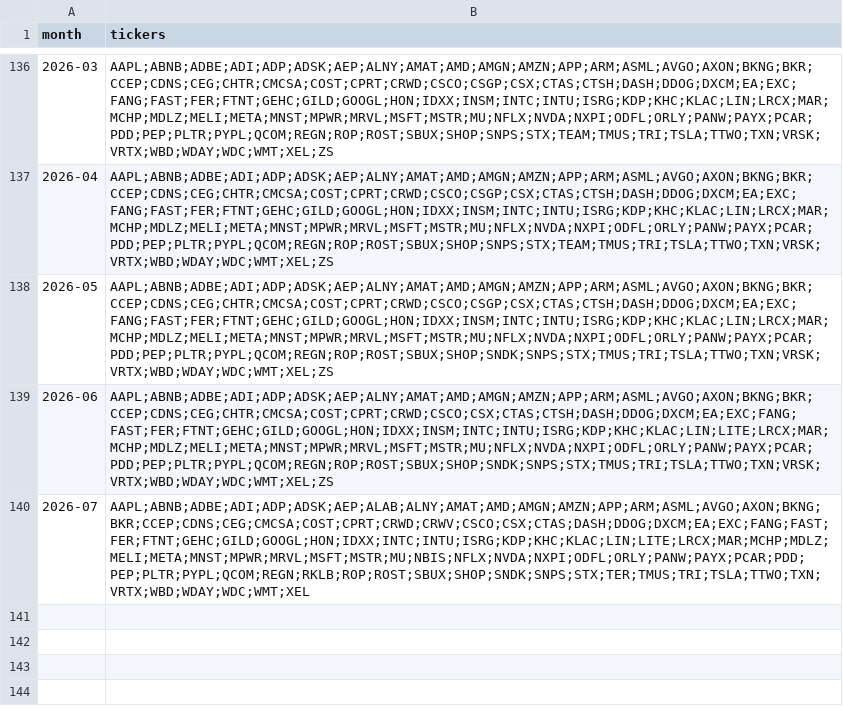
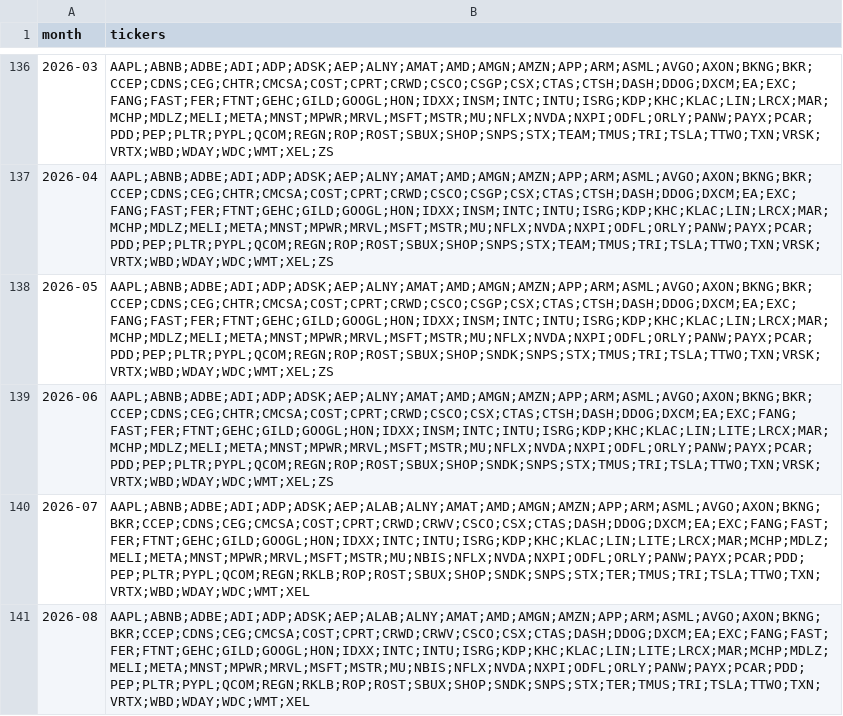
Before and after one commit to LutherAbel/AlphaSync, a CSV file: research/data/universe_monthly.csv, drawn as a sheet; only a part is shown, gaps mark what is left out; the diff names each change by its address in the sheet, - before the commit and + after, or states it on an @@ line.

```diff
--- a/research/data/universe_monthly.csv
+++ b/research/data/universe_monthly.csv
+row 141: 2026-08 | AAPL;ABNB;ADBE;ADI;ADP;ADSK;AEP;ALAB;ALNY;AMAT;AMD;AMGN;AMZN;APP;ARM;ASML;AVGO;AXON;BKNG;BKR;CCEP;CDNS;CEG;CMCSA;COST;CPRT;CRWD;CRWV;CSCO;CSX;CTAS;DASH;DDOG;DXCM;EA;EXC;FANG;FAST;FER;FTNT;GEHC;GILD;GOOGL;HON;IDXX;INTC;INTU;ISRG;KDP;KHC;KLAC;LIN;LITE;LRCX;MAR;MCHP;MDLZ;MELI;META;MNST;MPWR;MRVL;MSFT;MSTR;MU;NBIS;NFLX;NVDA;NXPI;ODFL;ORLY;PANW;PAYX;PCAR;PDD;PEP;PLTR;PYPL;QCOM;REGN;RKLB;ROP;ROST;SBUX;SHOP;SNDK;SNPS;STX;TER;TMUS;TRI;TSLA;TTWO;TXN;VRTX;WBD;WDAY;WDC;WMT;XEL
```
Also changed, not shown: research/output/holdings.csv, research/output/sleeve_returns.csv, 3 other files.
